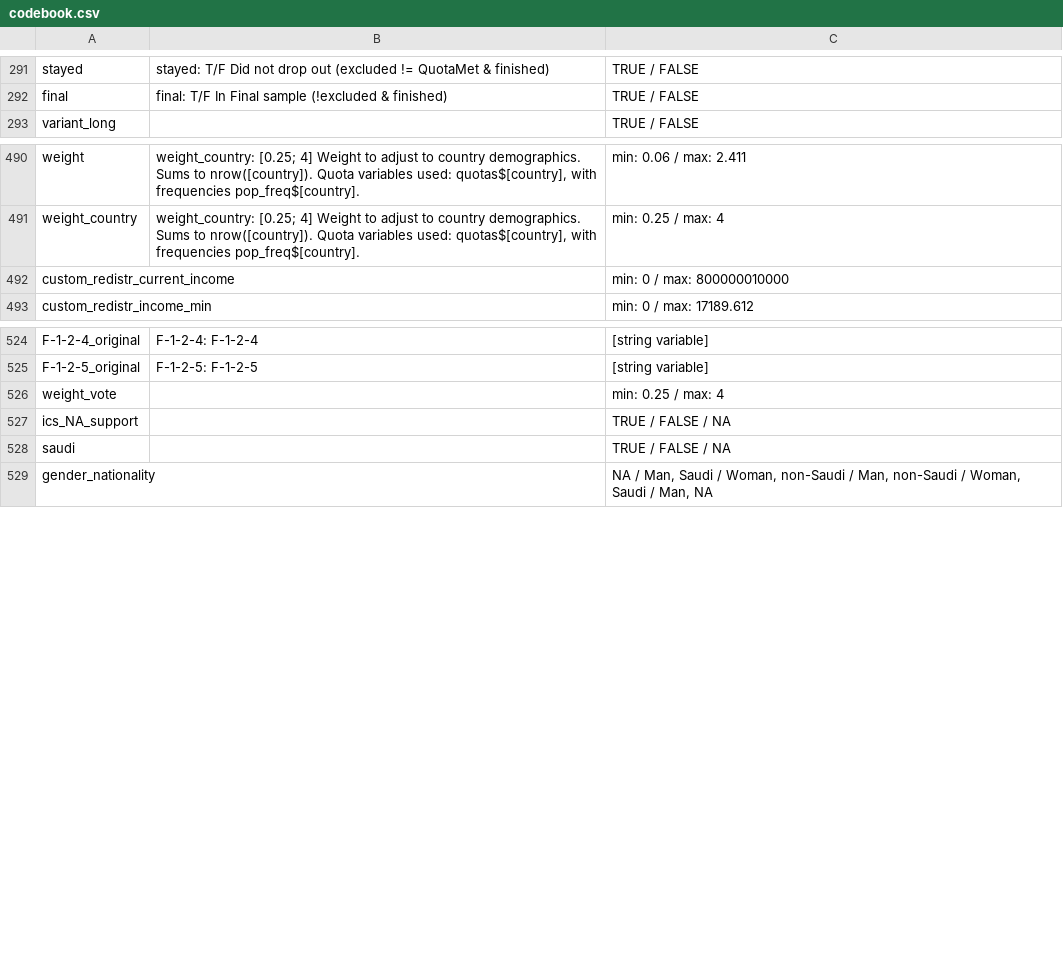
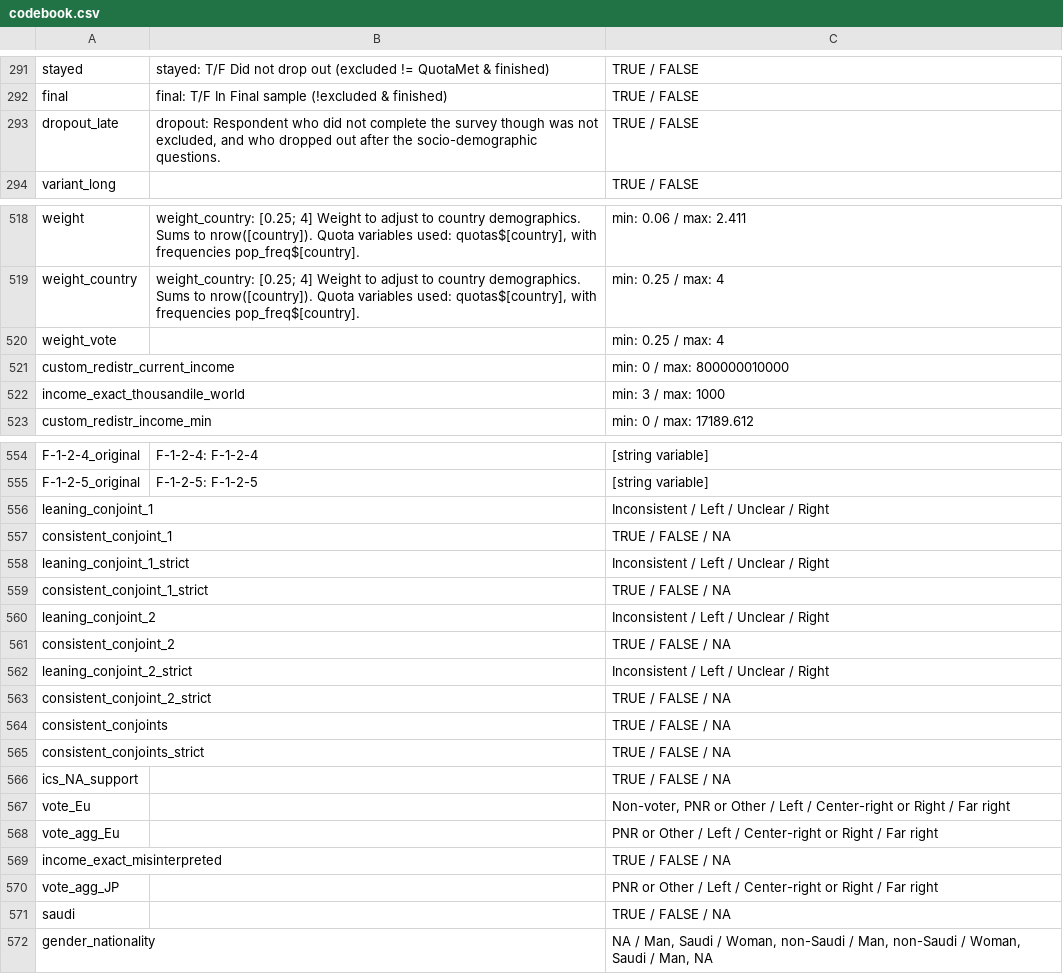
Before and after one commit to bixiou/robustness_global_redistr, a CSV file: questionnaire/codebook.csv, drawn as a sheet; only a part is shown, gaps mark what is left out; the diff covers the shown part only.

Commit message:
main results by vote

```diff
--- a/questionnaire/codebook.csv
+++ b/questionnaire/codebook.csv
@@ -996,2 +996,3 @@ stayed,stayed: T/F Did not drop out (excluded != QuotaMet & finished),TRUE / FAL
 final,final: T/F In Final sample (!excluded & finished),TRUE / FALSE
+dropout_late,"dropout: Respondent who did not complete the survey though was not excluded, and who dropped out after the socio-demographic questions.",TRUE / FALSE
 variant_long,,TRUE / FALSE
@@ -1380,3 +1411,5 @@ weight,"weight_country: [0.25; 4] Weight to adjust to country demographics. Sums
 weight_country,"weight_country: [0.25; 4] Weight to adjust to country demographics. Sums to nrow([country]). Quota variables used: quotas$[country], with frequencies pop_freq$[country].",min: 0.25 / max: 4
+weight_vote,,min: 0.25 / max: 4
 custom_redistr_current_income,,min: 0 / max: 800000010000
+income_exact_thousandile_world,,min: 3 / max: 1000
 custom_redistr_income_min,,min: 0 / max: 17189.612
@@ -1415,4 +1448,17 @@ F-1-2-4_original,F-1-2-4: F-1-2-4,[string variable]
 F-1-2-5_original,F-1-2-5: F-1-2-5,[string variable]
-weight_vote,,min: 0.25 / max: 4
+leaning_conjoint_1,,Inconsistent / Left / Unclear / Right
+consistent_conjoint_1,,TRUE / FALSE / NA
+leaning_conjoint_1_strict,,Inconsistent / Left / Unclear / Right
+consistent_conjoint_1_strict,,TRUE / FALSE / NA
+leaning_conjoint_2,,Inconsistent / Left / Unclear / Right
+consistent_conjoint_2,,TRUE / FALSE / NA
+leaning_conjoint_2_strict,,Inconsistent / Left / Unclear / Right
+consistent_conjoint_2_strict,,TRUE / FALSE / NA
+consistent_conjoints,,TRUE / FALSE / NA
+consistent_conjoints_strict,,TRUE / FALSE / NA
 ics_NA_support,,TRUE / FALSE / NA
+vote_Eu,,"Non-voter, PNR or Other / Left / Center-right or Right / Far right"
+vote_agg_Eu,,PNR or Other / Left / Center-right or Right / Far right
+income_exact_misinterpreted,,TRUE / FALSE / NA
+vote_agg_JP,,PNR or Other / Left / Center-right or Right / Far right
 saudi,,TRUE / FALSE / NA
```
Also changed, not shown: 27 added rows and 1 edited cell elsewhere in this file, 21 other files.
